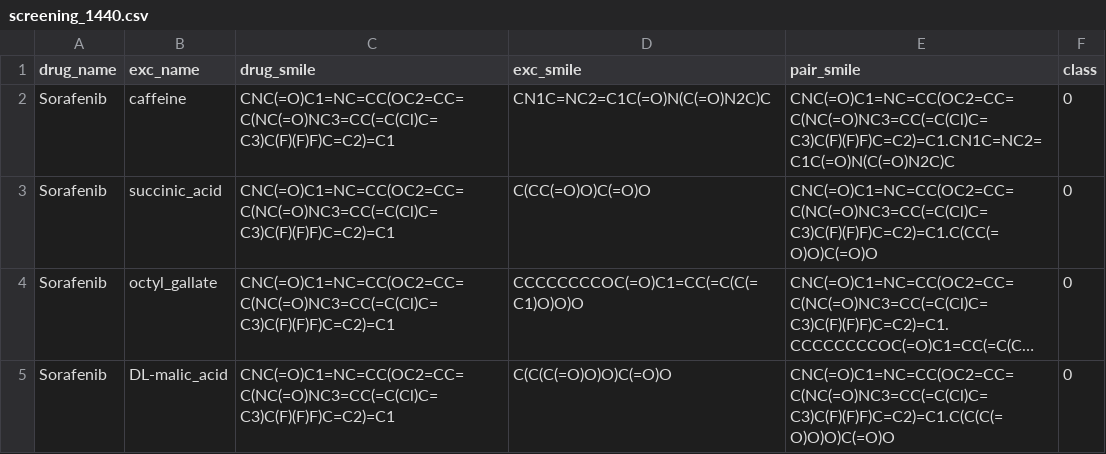
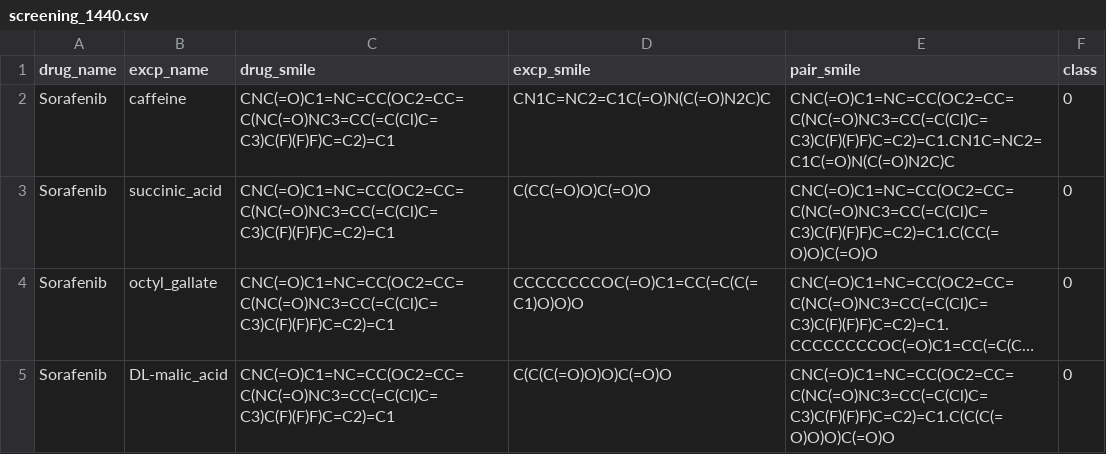
Before and after one commit to Zilu-Zhang/NP-ML, a CSV file: Data/screening_1440.csv, drawn as a sheet; only a part is shown; long unchanged cells end in ….

Commit message:
Update screening_1440.csv

```diff
--- a/Data/screening_1440.csv
+++ b/Data/screening_1440.csv
@@ -1,2 +1,2 @@
-drug_name,exc_name,drug_smile,exc_smile,pair_smile,class
+drug_name,excp_name,drug_smile,excp_smile,pair_smile,class
 Sorafenib,caffeine,CNC(=O)C1=NC=CC(OC2=CC=C(NC(=O)NC3=CC(=C(Cl)C=C3)C(F)(F)F)C=C2)=C1,CN1C=NC2=C1C(=O)N(C(=O)N2C)C,CNC(=O)C1=NC=CC(OC2=CC=C(NC(=O)NC3=CC(=C(Cl)C=C3)C(F)(F)F)C=C2)=C1.CN1C=NC2=C1C(=O)N(C(=O)N2C)C,0
```
